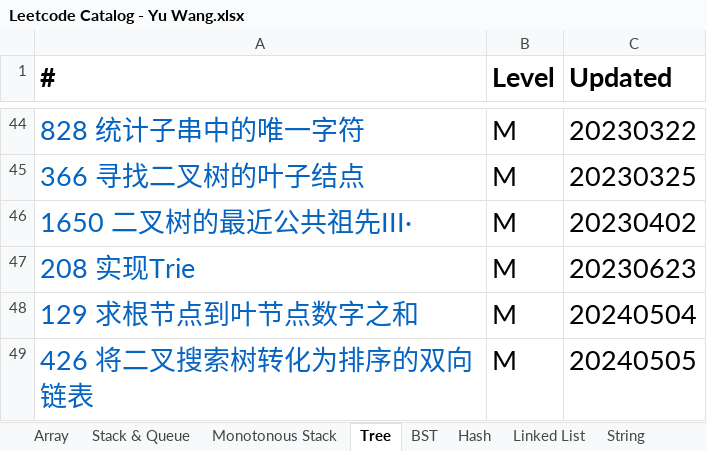
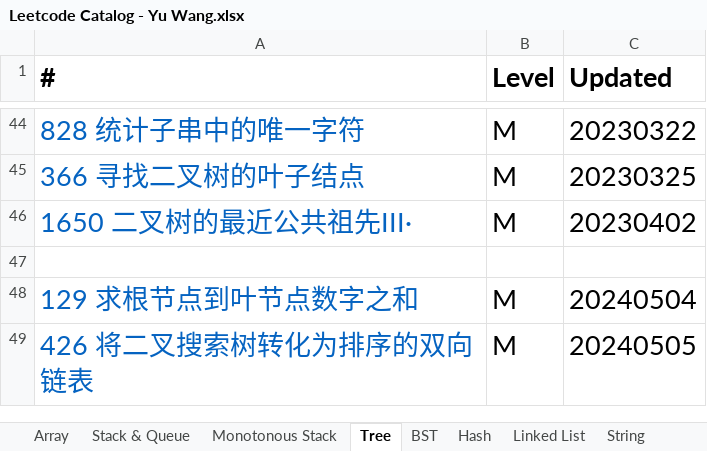
Before and after one commit to chriswang27/MyStudyNotes, an Excel workbook: Algorithms/Leetcode/Leetcode Catalog - Yu Wang.xlsx, sheet Tree, drawn as a sheet; only a part is shown, gaps mark what is left out; values as stored, in another font and other column widths than the file's, no borders; the diff names each change by its address in the sheet, - before the commit and + after, or states it on an @@ line.

```diff
--- a/Algorithms/Leetcode/Leetcode Catalog - Yu Wang.xlsx (sheet Tree)
+++ b/Algorithms/Leetcode/Leetcode Catalog - Yu Wang.xlsx (sheet Tree)
-row 47: 208 实现Trie | M | 20230623
+row 47: (empty)
```
Also changed, not shown: sheet Recursion, sheet Simulation, sheet Hash, sheet Graph, sheet DP, sheet Heap PQ, 1 more sheet.
